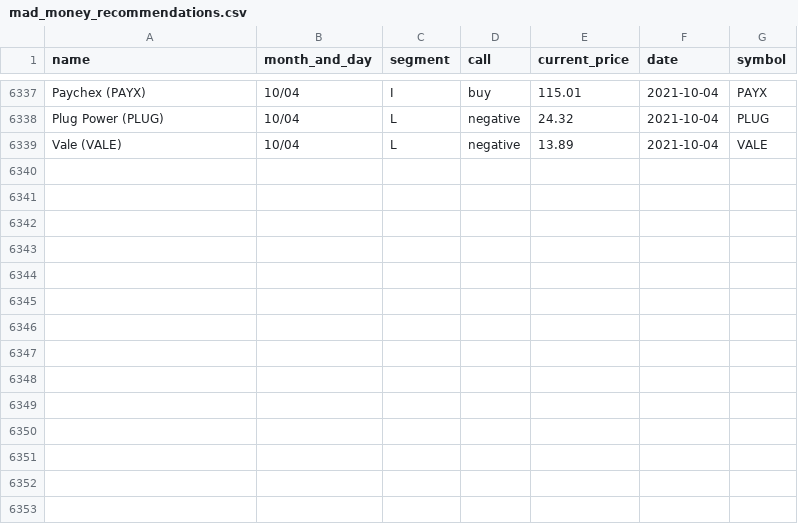
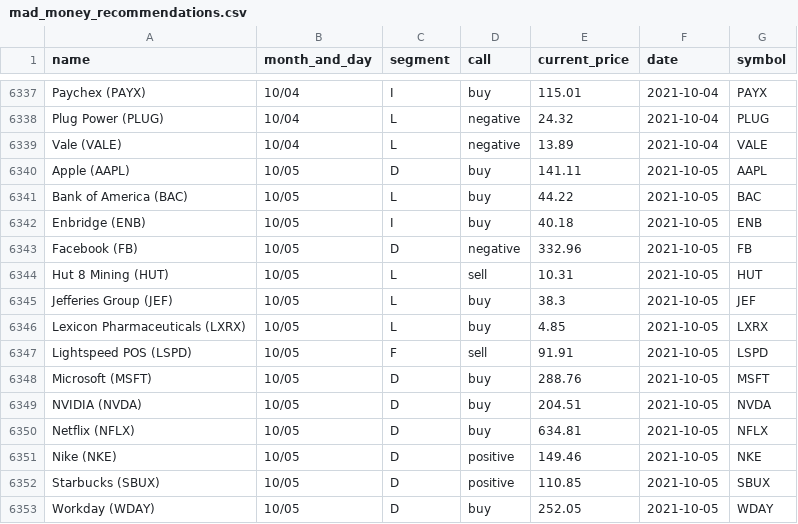
Before and after one commit to gaborvecsei/Mad-Money-Backtesting, a CSV file: mad_money_recommendations.csv, drawn as a sheet; only a part is shown, gaps mark what is left out.

```diff
--- a/mad_money_recommendations.csv
+++ b/mad_money_recommendations.csv
@@ -6339 +6339,15 @@ Plug Power (PLUG),10/04,L,negative,24.32,2021-10-04,PLUG
 Vale (VALE),10/04,L,negative,13.89,2021-10-04,VALE
+Apple (AAPL),10/05,D,buy,141.11,2021-10-05,AAPL
+Bank of America (BAC),10/05,L,buy,44.22,2021-10-05,BAC
+Enbridge (ENB),10/05,I,buy,40.18,2021-10-05,ENB
+Facebook (FB),10/05,D,negative,332.96,2021-10-05,FB
+Hut 8 Mining (HUT),10/05,L,sell,10.31,2021-10-05,HUT
+Jefferies Group (JEF),10/05,L,buy,38.3,2021-10-05,JEF
+Lexicon Pharmaceuticals (LXRX),10/05,L,buy,4.85,2021-10-05,LXRX
+Lightspeed POS (LSPD),10/05,F,sell,91.91,2021-10-05,LSPD
+Microsoft (MSFT),10/05,D,buy,288.76,2021-10-05,MSFT
+NVIDIA (NVDA),10/05,D,buy,204.51,2021-10-05,NVDA
+Netflix (NFLX),10/05,D,buy,634.81,2021-10-05,NFLX
+Nike (NKE),10/05,D,positive,149.46,2021-10-05,NKE
+Starbucks (SBUX),10/05,D,positive,110.85,2021-10-05,SBUX
+Workday (WDAY),10/05,D,buy,252.05,2021-10-05,WDAY
```
